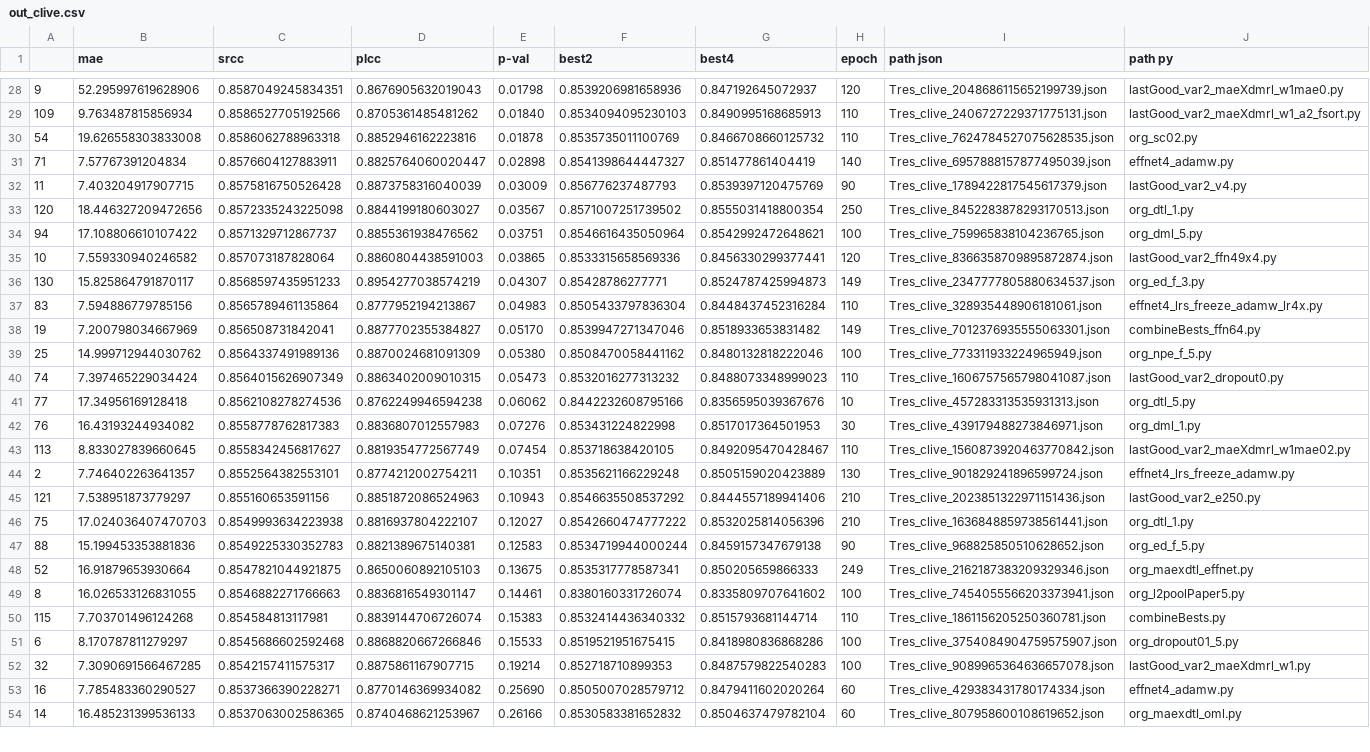
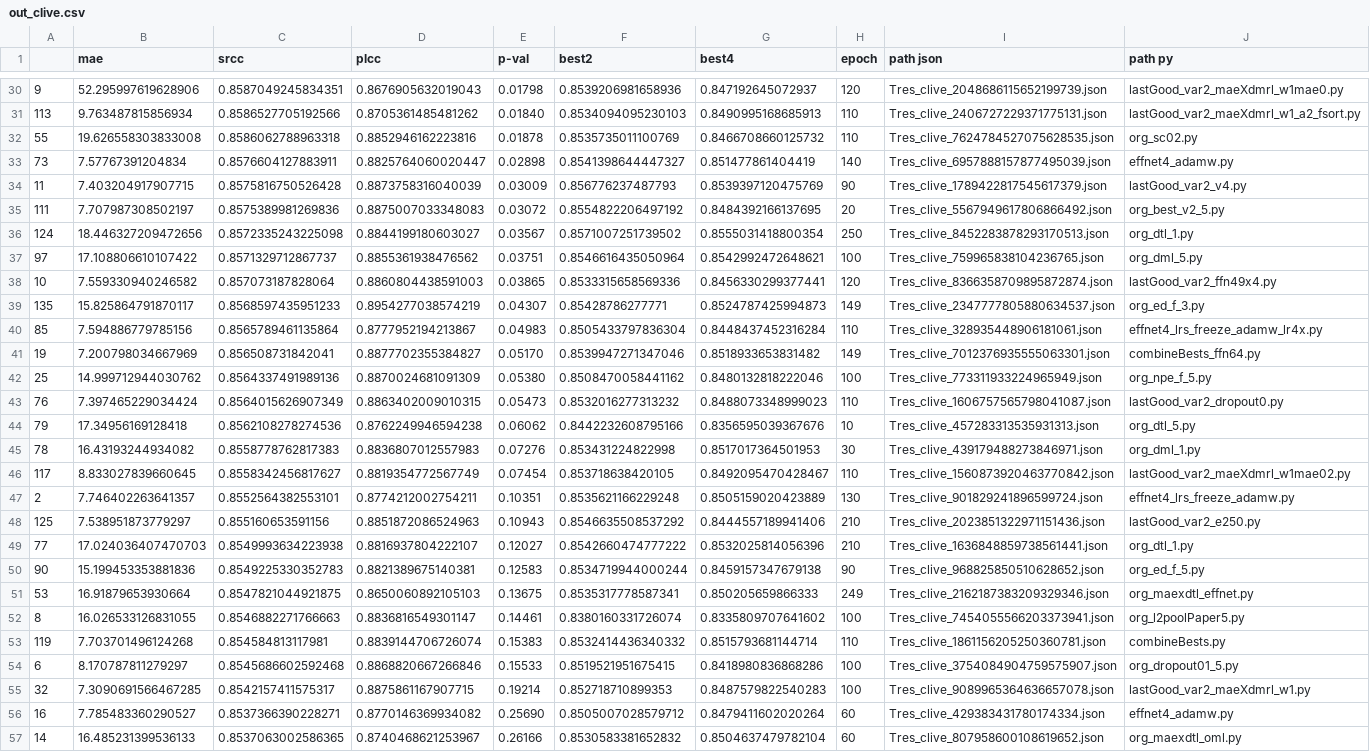
Before and after one commit to pawel-misztal/TReS_mag, a CSV file: viz/res/out_clive.csv, drawn as a sheet; only a part is shown, gaps mark what is left out; addresses are those after the commit; the diff covers the shown part only; the diff names each change by its address in the sheet, - before the commit and + after, or states it on an @@ line.

```diff
--- a/viz/res/out_clive.csv
+++ b/viz/res/out_clive.csv
-A31: 109
+A31: 113
-A32: 54
+A32: 55
-A33: 71
+A33: 73
+row 35: 111 | 7.707987308502197 | 0.8575389981269836 | 0.8875007033348083 | 0.03072 | 0.8554822206497192 | 0.8484392166137695 | 20 | Tres_clive_5567949617806866492.json | org_best_v2_5.py
-A36: 120
+A36: 124
-A37: 94
+A37: 97
-A39: 130
+A39: 135
-A40: 83
+A40: 85
-A43: 74
+A43: 76
-A44: 77
+A44: 79
-A45: 76
+A45: 78
-A46: 113
+A46: 117
-A48: 121
+A48: 125
-A49: 75
+A49: 77
-A50: 88
+A50: 90
-A51: 52
+A51: 53
-A53: 115
+A53: 119
```
Also changed, not shown: 4 added rows and 78 edited cells elsewhere in this file, 5 other files.
